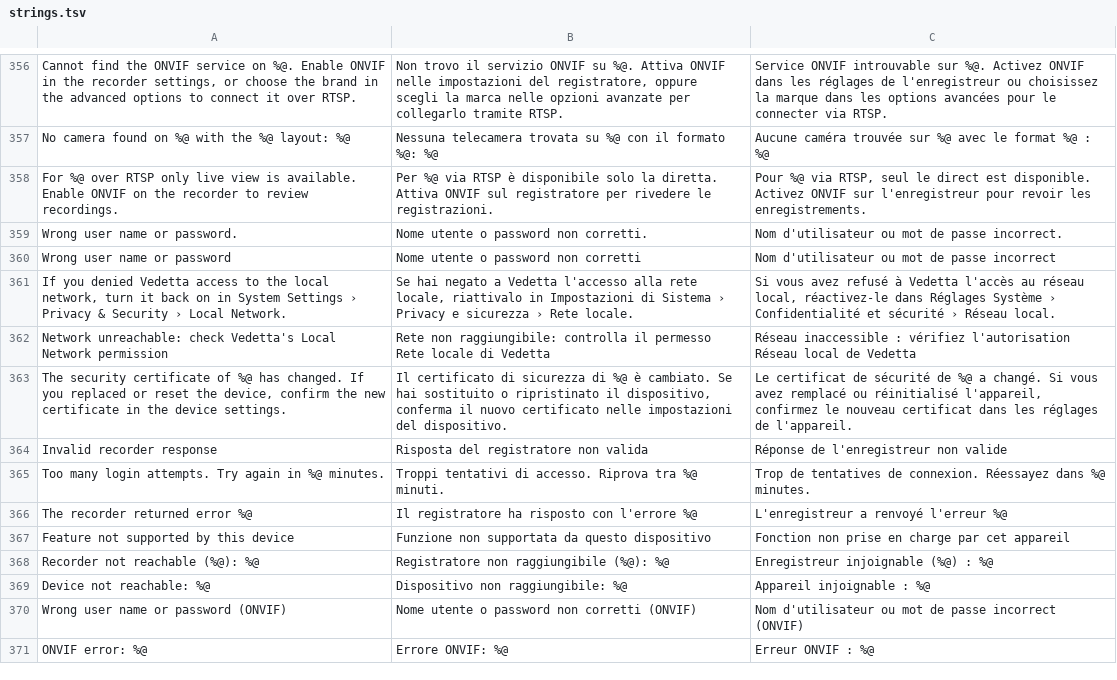
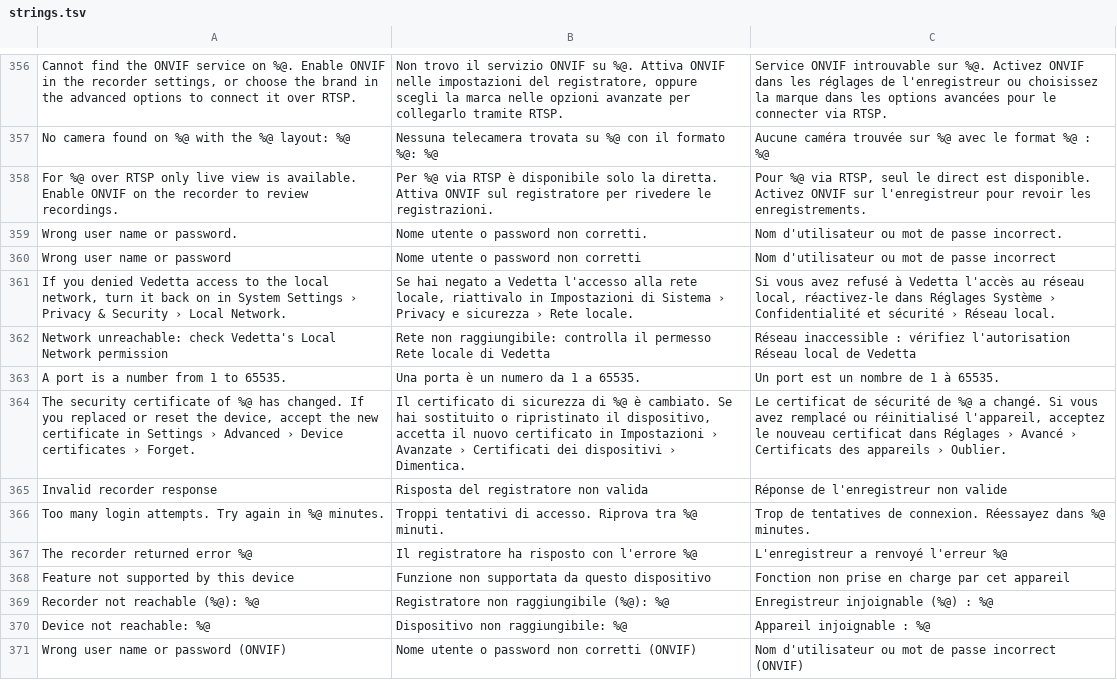
Before and after one commit to TX-Breaker/Vedetta, a TSV file: Resources/Localization/strings.tsv, drawn as a sheet; only a part is shown, gaps mark what is left out; the shorter side is filled out with more unchanged rows.

Commit message:
Code review fixes, project story and publishing polish
- Changed device certificates are reported again (they surfaced as cancelled
  requests) and no longer mask later network errors; tracked per host:port.
- Validate RTSP ports (a port above 65535 crashed the app).
- Close live recordings before quitting when exports are running.
- Event exports respect the "include the audio" setting.
- Locale-independent, non-overwriting file names; IPv6 brand RTSP URLs;
  inet_ntop; unaligned PCM reads; safe relaunch command.
- Warning-free build with Swift 6.4; regression script no longer passes on a
  stale test binary.
- docs/STORY.md, README comparison table, CHANGELOG.

```diff
--- a/Resources/Localization/strings.tsv
+++ b/Resources/Localization/strings.tsv
@@ -362,3 +362,4 @@ If you denied Vedetta access to the local network, turn it back on in System Set
 Network unreachable: check Vedetta's Local Network permission	Rete non raggiungibile: controlla il permesso Rete locale di Vedetta	Réseau inaccessible : vérifiez l'autorisation Réseau local de Vedetta
-The security certificate of %@ has changed. If you replaced or reset the device, confirm the new certificate in the device settings.	Il certificato di sicurezza di %@ è cambiato. Se hai sostituito o ripristinato il dispositivo, conferma il nuovo certificato nelle impostazioni del dispositivo.	Le certificat de sécurité de %@ a changé. Si vous avez remplacé ou réinitialisé l'appareil, confirmez le nouveau certificat dans les réglages de l'appareil.
+A port is a number from 1 to 65535.	Una porta è un numero da 1 a 65535.	Un port est un nombre de 1 à 65535.
+The security certificate of %@ has changed. If you replaced or reset the device, accept the new certificate in Settings › Advanced › Device certificates › Forget.	Il certificato di sicurezza di %@ è cambiato. Se hai sostituito o ripristinato il dispositivo, accetta il nuovo certificato in Impostazioni › Avanzate › Certificati dei dispositivi › Dimentica.	Le certificat de sécurité de %@ a changé. Si vous avez remplacé ou réinitialisé l'appareil, acceptez le nouveau certificat dans Réglages › Avancé › Certificats des appareils › Oublier.
 Invalid recorder response	Risposta del registratore non valida	Réponse de l'enregistreur non valide
```
Also changed, not shown: 28 other files.
